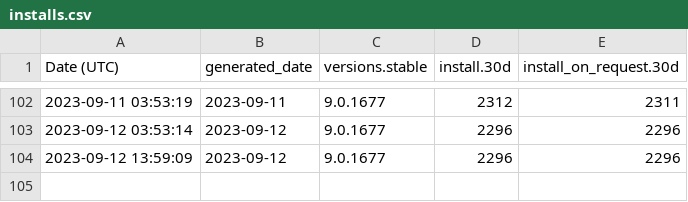
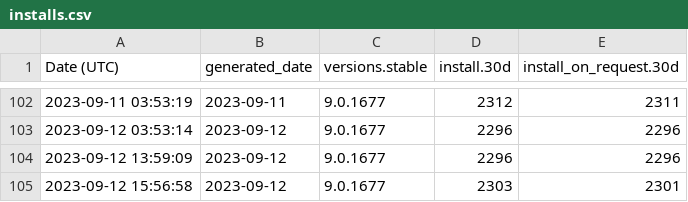
Before and after one commit to ychin/macvim-download-stats, a CSV file: homebrew/installs.csv, drawn as a sheet; only a part is shown, gaps mark what is left out.

```diff
--- a/homebrew/installs.csv
+++ b/homebrew/installs.csv
@@ -104 +104,2 @@ Date (UTC),generated_date,versions.stable,install.30d,install_on_request.30d
 2023-09-12 13:59:09,2023-09-12,9.0.1677,2296,2296
+2023-09-12 15:56:58,2023-09-12,9.0.1677,2303,2301
```
Also changed, not shown: github_release/downloads/release-174.csv, github_release/downloads/release-177.csv, 31 other files.
